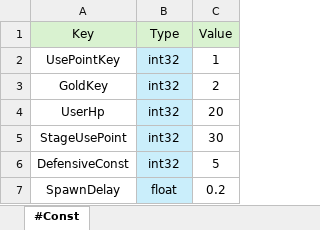
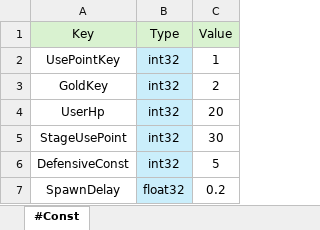
Before and after one commit to EpicRocket/SProject, an Excel workbook: XLSX/ConstTable.xlsx, sheet #Const, drawn as a sheet; values as stored, in another font and other column widths than the file's, no borders; the diff names each change by its address in the sheet, - before the commit and + after, or states it on an @@ line.

```diff
--- a/XLSX/ConstTable.xlsx (sheet #Const)
+++ b/XLSX/ConstTable.xlsx (sheet #Const)
-B7 (Type): float
+B7 (Type): float32
```
Also changed, not shown: 45 other files.
